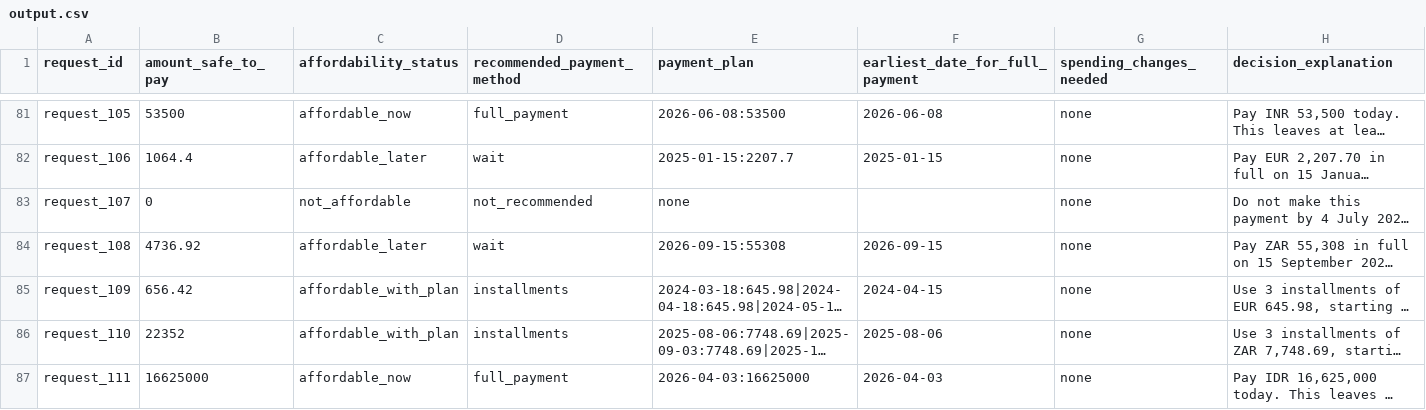
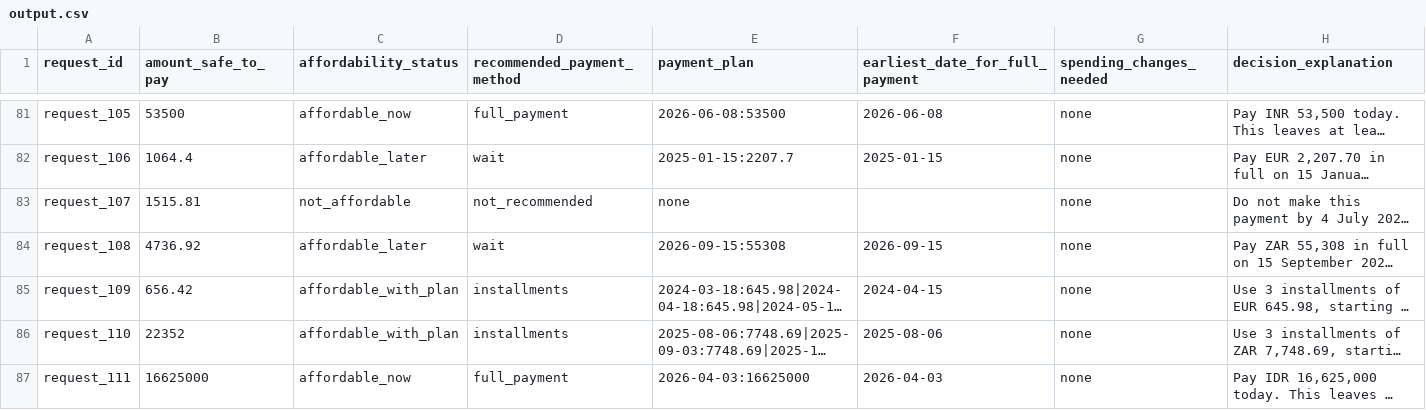
Before and after one commit to adityashelke04/buy-or-wait-hackerrank-orchestrate, a CSV file: output.csv, drawn as a sheet; only a part is shown, gaps mark what is left out; long unchanged cells end in …; the diff covers the shown part only; the diff names each change by its address in the sheet, - before the commit and + after, or states it on an @@ line.

```diff
--- a/output.csv
+++ b/output.csv
-B83 (amount_safe_to_pay): 0
+B83 (amount_safe_to_pay): 1515.81
```
Also changed, not shown: 119 edited cells elsewhere in this file, 3 other files.
